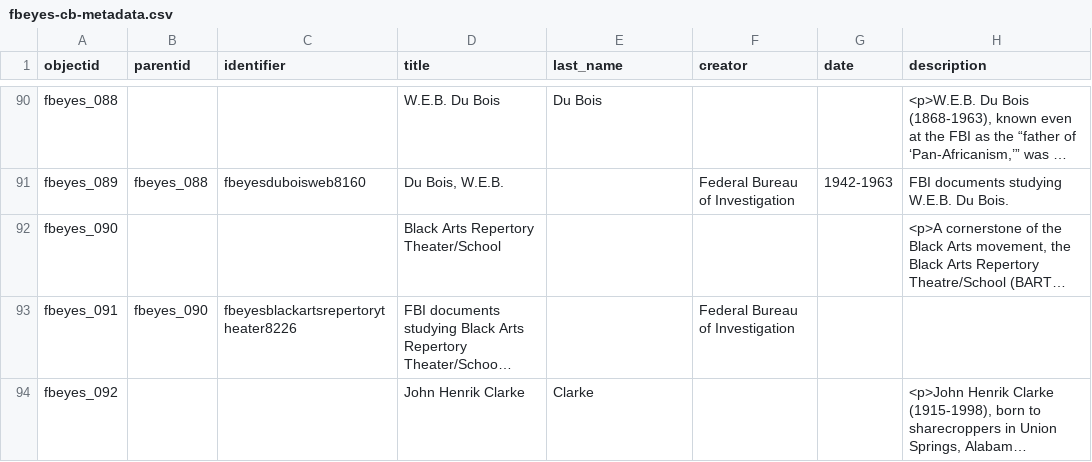
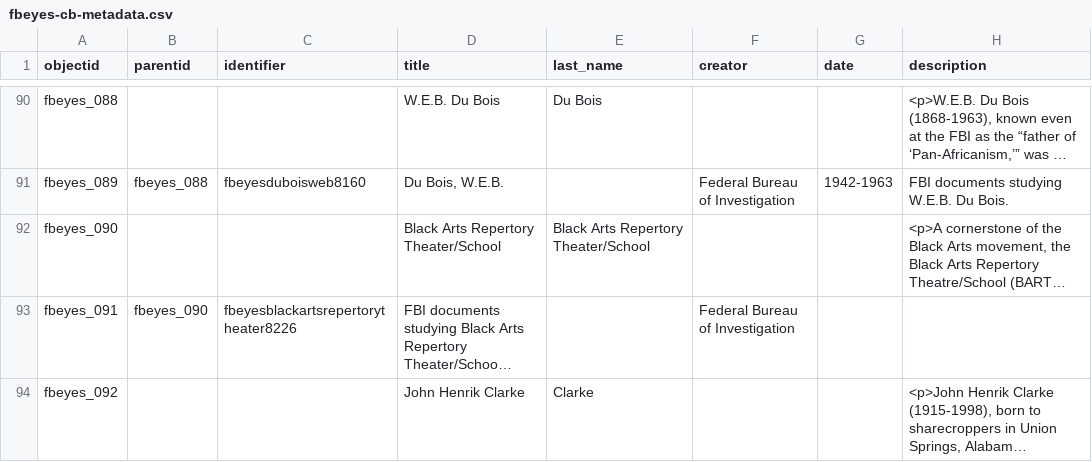
Before and after one commit to ers6/fbeyes_v2, a CSV file: _data/fbeyes-cb-metadata.csv, drawn as a sheet; only a part is shown, gaps mark what is left out; long unchanged cells end in …; the diff names each change by its address in the sheet, - before the commit and + after, or states it on an @@ line.

Commit message:
adding a lastname field for sorting

```diff
--- a/_data/fbeyes-cb-metadata.csv
+++ b/_data/fbeyes-cb-metadata.csv
-E92 (last_name): (empty)
+E92 (last_name): Black Arts Repertory Theater/School
```
